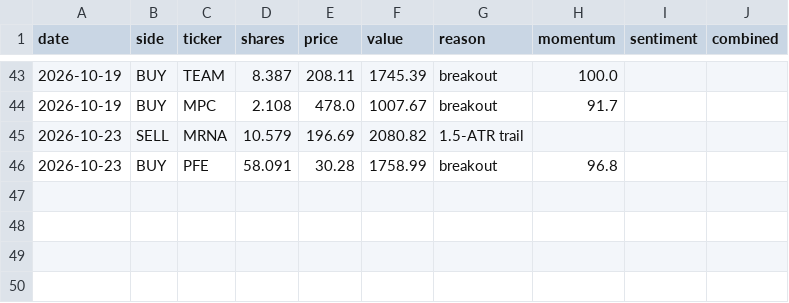
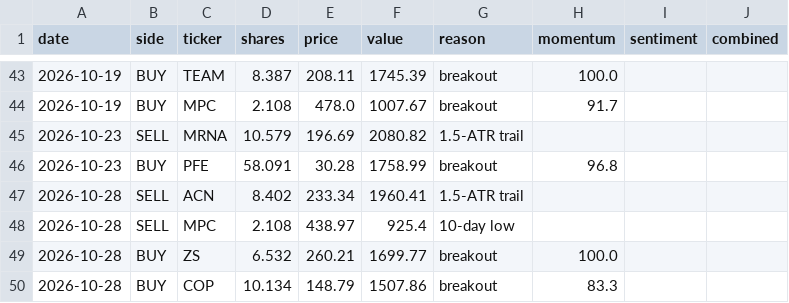
Before and after one commit to HYC1102/ATR-breakout-strategy, a CSV file: data/paper_trades.csv, drawn as a sheet; only a part is shown, gaps mark what is left out.

```diff
--- a/data/paper_trades.csv
+++ b/data/paper_trades.csv
@@ -46 +46,5 @@ date,side,ticker,shares,price,value,reason,momentum,sentiment,combined
 2026-10-23,BUY,PFE,58.091,30.28,1758.99,breakout,96.8,,
+2026-10-28,SELL,ACN,8.402,233.34,1960.41,1.5-ATR trail,,,
+2026-10-28,SELL,MPC,2.108,438.97,925.4,10-day low,,,
+2026-10-28,BUY,ZS,6.532,260.21,1699.77,breakout,100.0,,
+2026-10-28,BUY,COP,10.134,148.79,1507.86,breakout,83.3,,
```
Also changed, not shown: data/paper_equity.csv, 2 other files.
